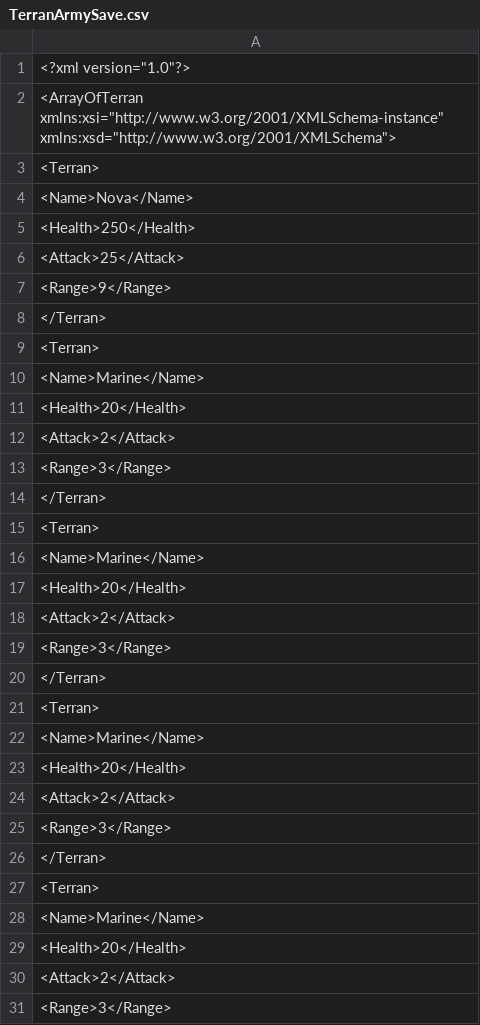
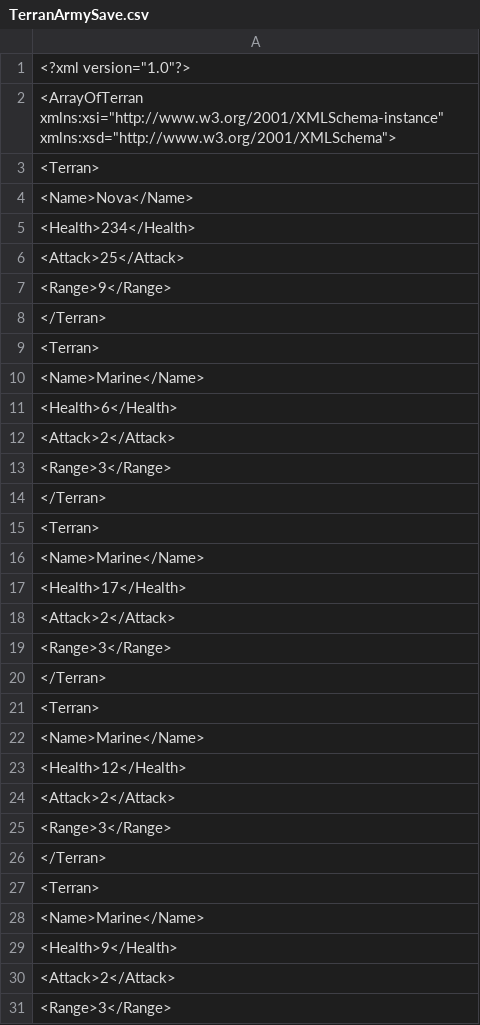
Before and after one commit to gStoyan/NovaWars, a CSV file: NovaWars/Infrastructure/Game/Save/SaveFiles/TerranArmySave.csv, drawn as a sheet; only a part is shown; the diff covers the shown part only.

```diff
--- a/NovaWars/Infrastructure/Game/Save/SaveFiles/TerranArmySave.csv
+++ b/NovaWars/Infrastructure/Game/Save/SaveFiles/TerranArmySave.csv
@@ -4,3 +4,3 @@
     <Name>Nova</Name>
-    <Health>250</Health>
+    <Health>234</Health>
     <Attack>25</Attack>
@@ -10,3 +10,3 @@
     <Name>Marine</Name>
-    <Health>20</Health>
+    <Health>6</Health>
     <Attack>2</Attack>
@@ -16,3 +16,3 @@
     <Name>Marine</Name>
-    <Health>20</Health>
+    <Health>17</Health>
     <Attack>2</Attack>
@@ -22,3 +22,3 @@
     <Name>Marine</Name>
-    <Health>20</Health>
+    <Health>12</Health>
     <Attack>2</Attack>
@@ -28,3 +28,3 @@
     <Name>Marine</Name>
-    <Health>20</Health>
+    <Health>9</Health>
     <Attack>2</Attack>
```
Also changed, not shown: 1 edited cell elsewhere in this file, 16 other files.
